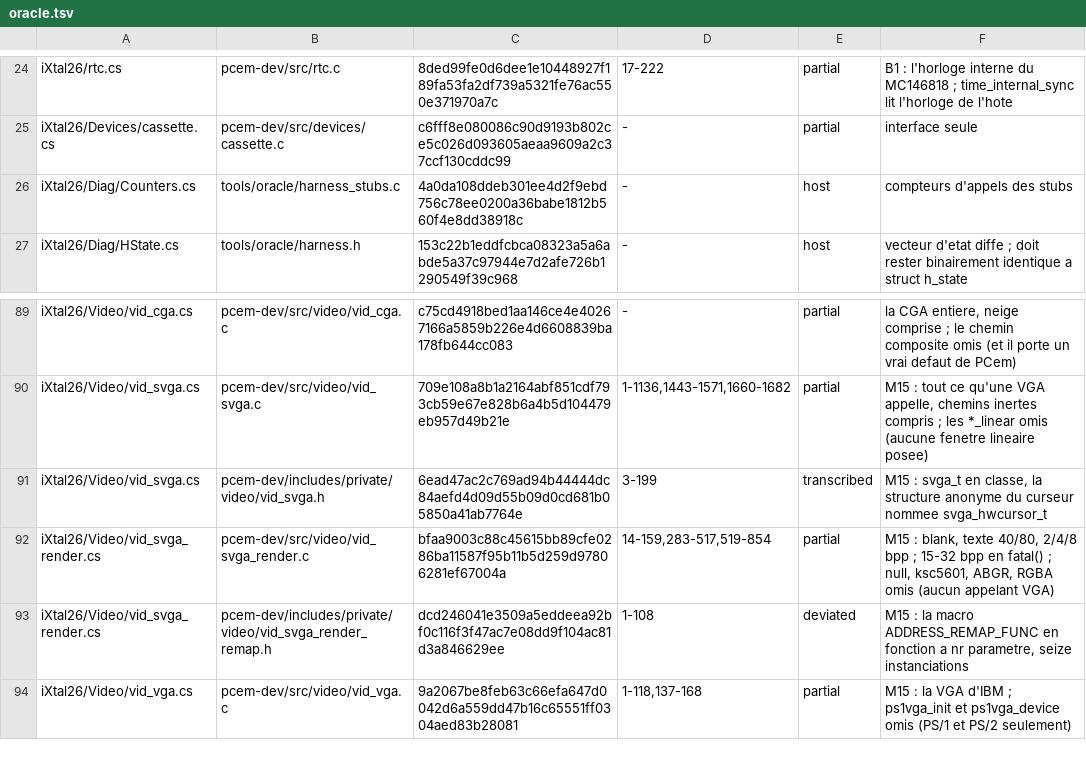
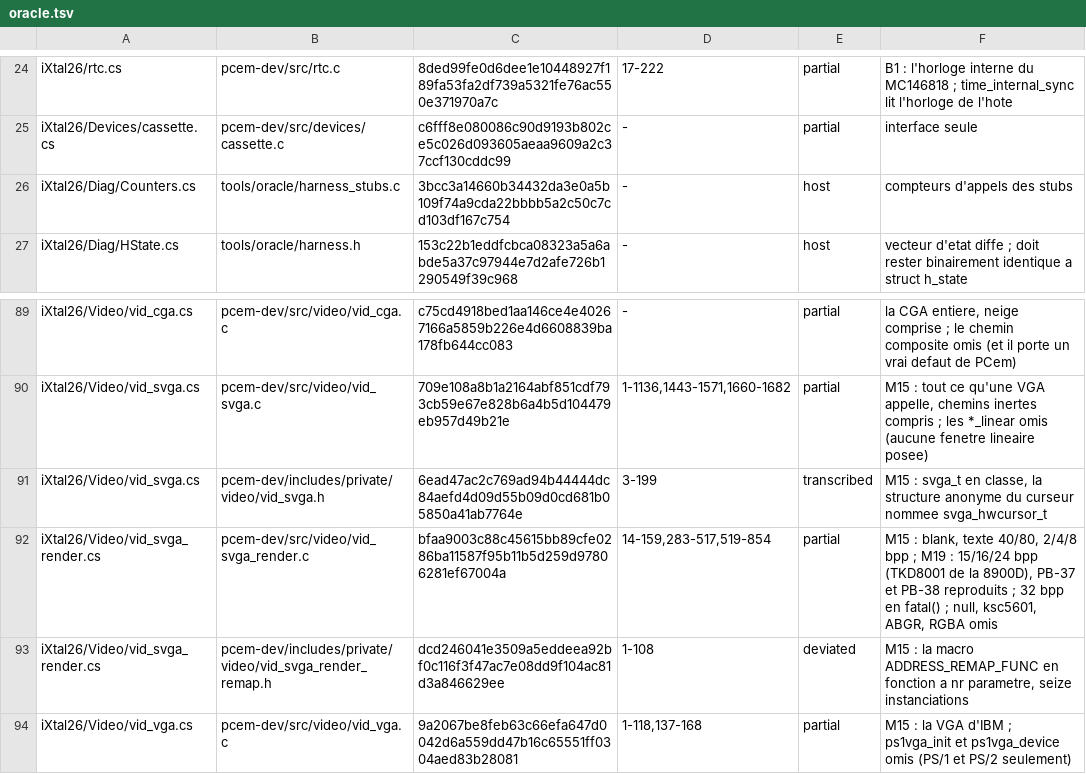
Before and after one commit to jpeloille/iXtal928, a TSV file: oracle.tsv, drawn as a sheet; only a part is shown, gaps mark what is left out.

```diff
--- a/oracle.tsv
+++ b/oracle.tsv
@@ -25,3 +25,3 @@ iXtal26/rtc.cs	pcem-dev/src/rtc.c	8ded99fe0d6dee1e10448927f189fa53fa2df739a5321f
 iXtal26/Devices/cassette.cs	pcem-dev/src/devices/cassette.c	c6fff8e080086c90d9193b802ce5c026d093605aeaa9609a2c37ccf130cddc99	-	partial	interface seule
-iXtal26/Diag/Counters.cs	tools/oracle/harness_stubs.c	4a0da108ddeb301ee4d2f9ebd756c78ee0200a36babe1812b560f4e8dd38918c	-	host	compteurs d'appels des stubs
+iXtal26/Diag/Counters.cs	tools/oracle/harness_stubs.c	3bcc3a14660b34432da3e0a5b109f74a9cda22bbbb5a2c50c7cd103df167c754	-	host	compteurs d'appels des stubs
 iXtal26/Diag/HState.cs	tools/oracle/harness.h	153c22b1eddfcbca08323a5a6abde5a37c97944e7d2afe726b1290549f39c968	-	host	vecteur d'etat diffe ; doit rester binairement identique a struct h_state
@@ -91,3 +91,3 @@ iXtal26/Video/vid_svga.cs	pcem-dev/src/video/vid_svga.c	709e108a8b1a2164abf851cd
 iXtal26/Video/vid_svga.cs	pcem-dev/includes/private/video/vid_svga.h	6ead47ac2c769ad94b44444dc84aefd4d09d55b09d0cd681b05850a41ab7764e	3-199	transcribed	M15 : svga_t en classe, la structure anonyme du curseur nommee svga_hwcursor_t
-iXtal26/Video/vid_svga_render.cs	pcem-dev/src/video/vid_svga_render.c	bfaa9003c88c45615bb89cfe0286ba11587f95b11b5d259d97806281ef67004a	14-159,283-517,519-854	partial	M15 : blank, texte 40/80, 2/4/8 bpp ; 15-32 bpp en fatal() ; null, ksc5601, ABGR, RGBA omis (aucun appelant VGA)
+iXtal26/Video/vid_svga_render.cs	pcem-dev/src/video/vid_svga_render.c	bfaa9003c88c45615bb89cfe0286ba11587f95b11b5d259d97806281ef67004a	14-159,283-517,519-854	partial	M15 : blank, texte 40/80, 2/4/8 bpp ; M19 : 15/16/24 bpp (TKD8001 de la 8900D), PB-37 et PB-38 reproduits ; 32 bpp en fatal() ; null, ksc5601, ABGR, RGBA omis
 iXtal26/Video/vid_svga_render.cs	pcem-dev/includes/private/video/vid_svga_render_remap.h	dcd246041e3509a5eddeea92bf0c116f3f47ac7e08dd9f104ac81d3a846629ee	1-108	deviated	M15 : la macro ADDRESS_REMAP_FUNC en fonction a nr parametre, seize instanciations
```
Also changed, not shown: 5 other files.
